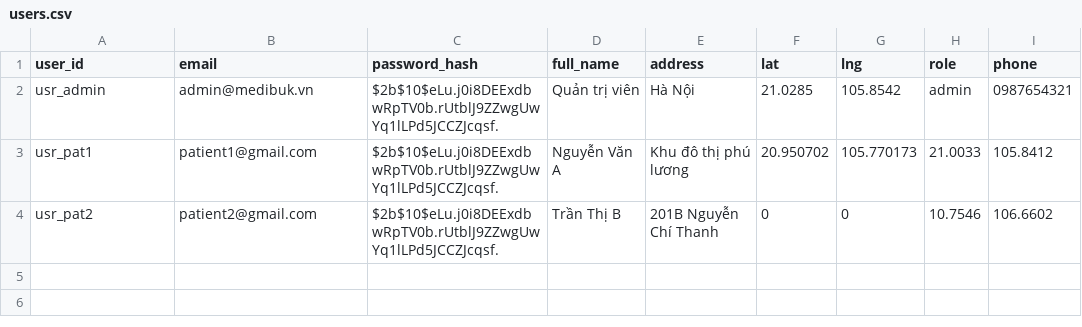
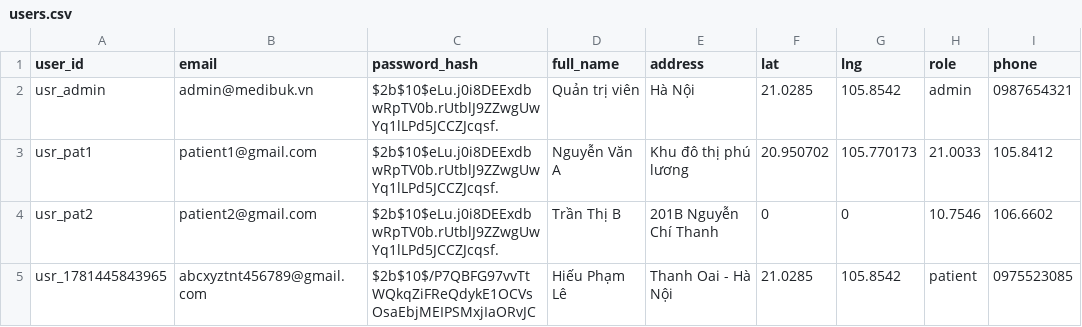
Before and after one commit to Shiroakiii085/MediBuk, a CSV file: data/users.csv, drawn as a sheet; the diff names each change by its address in the sheet, - before the commit and + after, or states it on an @@ line.

Commit message:
Update users.csv via MediBuk App

```diff
--- a/data/users.csv
+++ b/data/users.csv
+row 5: usr_1781445843965 | abcxyztnt456789@gmail.com | $2b$10$/P7QBFG97vvTtWQkqZiFReQdykE1OCVsOsaEbjMEIPSMxjIaORvJC | Hiếu Phạm Lê | Thanh Oai - Hà Nội | 21.0285 | 105.8542 | patient | 0975523085
```
